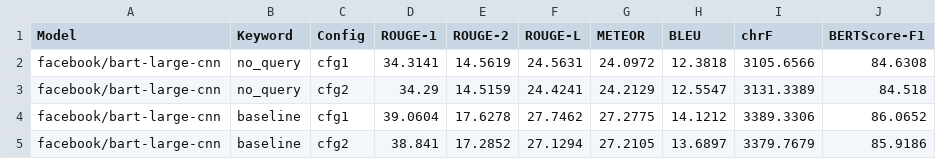
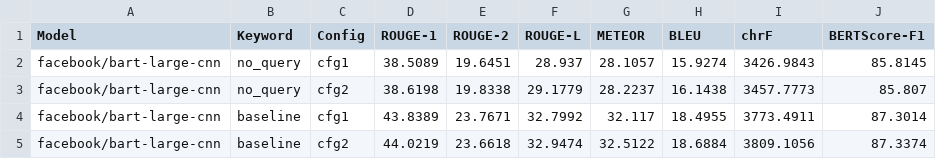
Before and after one commit to RichelleMarvela/QueryBased-Multinews-Aquamuse, a CSV file: final_evaluation_results.csv, drawn as a sheet; only a part is shown; the diff covers the shown part only.

```diff
--- a/final_evaluation_results.csv
+++ b/final_evaluation_results.csv
@@ -1,5 +1,5 @@
 Model,Keyword,Config,ROUGE-1,ROUGE-2,ROUGE-L,METEOR,BLEU,chrF,BERTScore-F1
-facebook/bart-large-cnn,no_query,cfg1,34.3141,14.5619,24.5631,24.0972,12.3818,3105.6566,84.6308
-facebook/bart-large-cnn,no_query,cfg2,34.29,14.5159,24.4241,24.2129,12.5547,3131.3389,84.518
-facebook/bart-large-cnn,baseline,cfg1,39.0604,17.6278,27.7462,27.2775,14.1212,3389.3306,86.0652
-facebook/bart-large-cnn,baseline,cfg2,38.841,17.2852,27.1294,27.2105,13.6897,3379.7679,85.9186
+facebook/bart-large-cnn,no_query,cfg1,38.5089,19.6451,28.937,28.1057,15.9274,3426.9843,85.8145
+facebook/bart-large-cnn,no_query,cfg2,38.6198,19.8338,29.1779,28.2237,16.1438,3457.7773,85.807
+facebook/bart-large-cnn,baseline,cfg1,43.8389,23.7671,32.7992,32.117,18.4955,3773.4911,87.3014
+facebook/bart-large-cnn,baseline,cfg2,44.0219,23.6618,32.9474,32.5122,18.6884,3809.1056,87.3374
```
Also changed, not shown: 28 edited cells elsewhere in this file, sample_output_comparison.csv, 7 other files.
